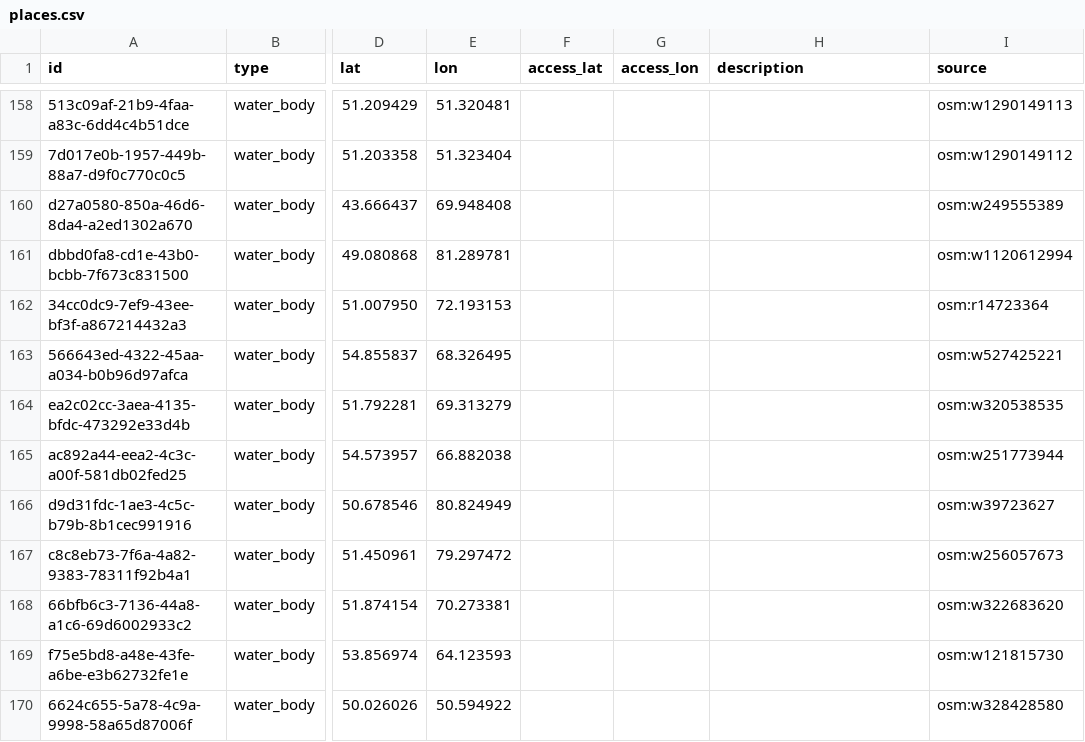
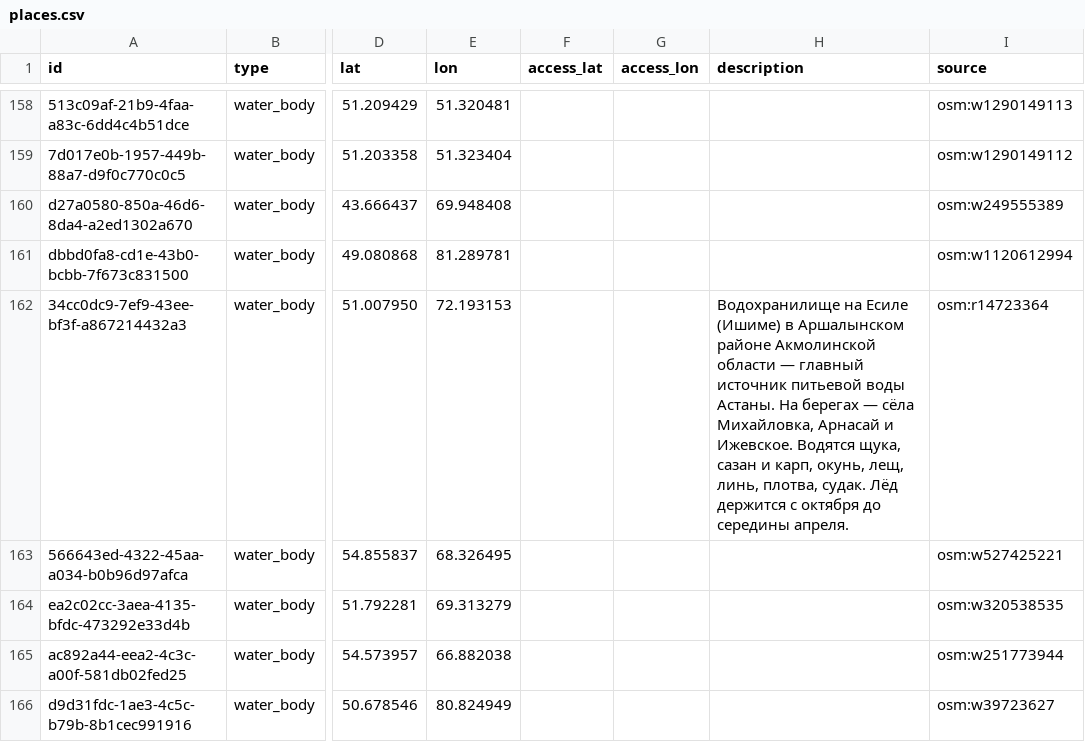
Before and after one commit to dkicekeeper/Dalada, a CSV file: supabase/data/places/places.csv, drawn as a sheet; only a part is shown, gaps mark what is left out; the shorter side is filled out with more unchanged rows; the diff covers the shown part only; the diff names each change by its address in the sheet, - before the commit and + after, or states it on an @@ line.

```diff
--- a/supabase/data/places/places.csv
+++ b/supabase/data/places/places.csv
-H162 (description): (empty)
+H162 (description): Водохранилище на Есиле (Ишиме) в Аршалынском районе Акмолинской области — главный источник питьевой воды Астаны. На берегах — сёла Михайловка, Арнасай и Ижевское. Водятся щука, сазан и карп, окунь, лещ, линь, плотва, судак. Лёд держится с октября до середины апреля.
```
Also changed, not shown: 12 edited cells elsewhere in this file, 10 other files.
